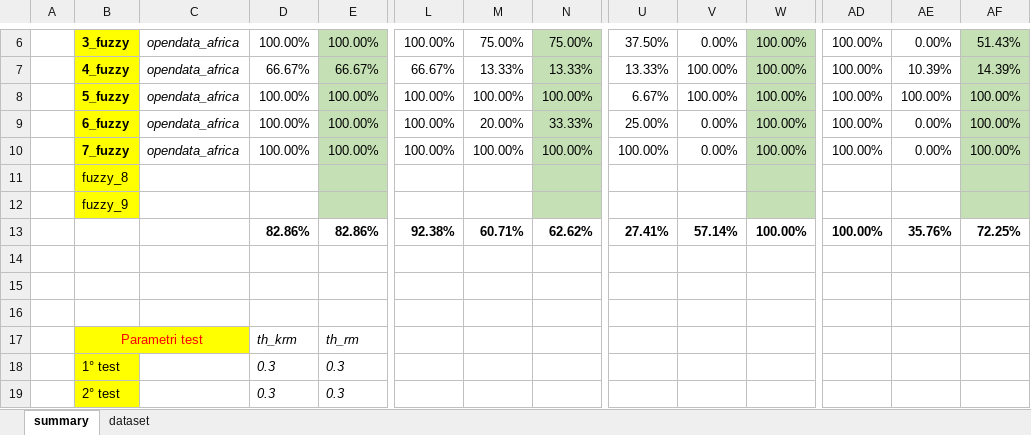
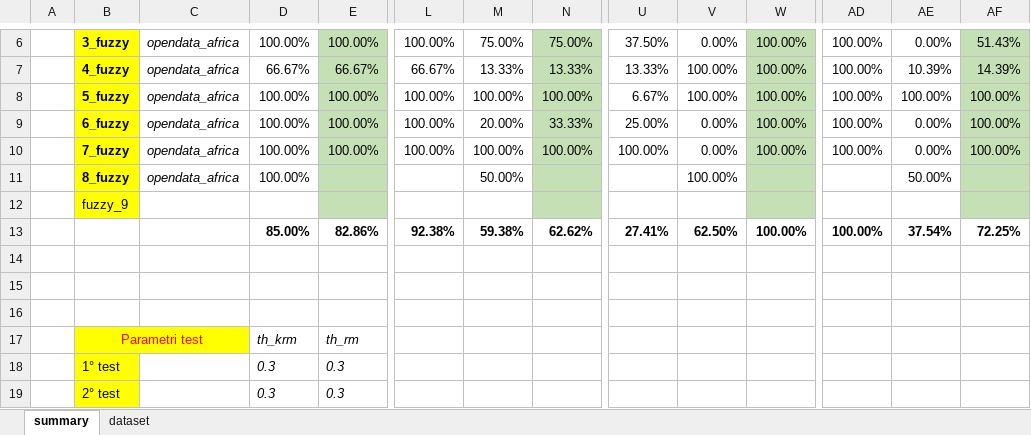
Before and after one commit to HammerProject/HammerDataProject, an Excel workbook: hammer-colombo/fuzzy-examples-set/test.xlsx, sheet summary, drawn as a sheet; only a part is shown, gaps mark what is left out; values as stored, in another font and other column widths than the file's, no borders; removed rows and columns are numbered as before the commit, all else as after; rows hold the shown columns only; the diff names each change by its address in the sheet, - before the commit and + after, or states it on an @@ line.

```diff
--- a/hammer-colombo/fuzzy-examples-set/test.xlsx (sheet summary)
+++ b/hammer-colombo/fuzzy-examples-set/test.xlsx (sheet summary)
-row 11:  | fuzzy_8
+row 11:  | 8_fuzzy | opendata_africa | 100.00% |  |  | 50.00% |  |  | 100.00% |  |  | 50.00%
-D13: 82.86%
+D13: 85.00%
-M13: 60.71%
+M13: 59.38%
-V13: 57.14%
+V13: 62.50%
-AE13: 35.76%
+AE13: 37.54%
```
Also changed, not shown: hammer-colombo/fuzzy-examples-set/8_result.xlsx, 6 other files.
